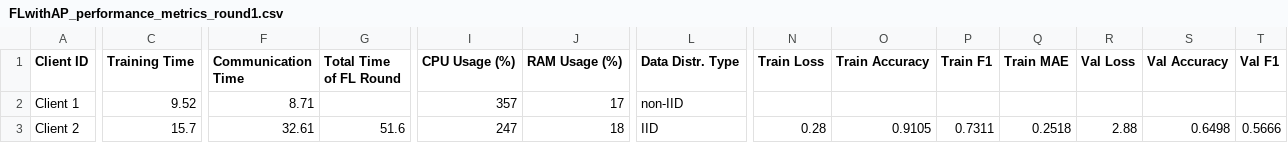
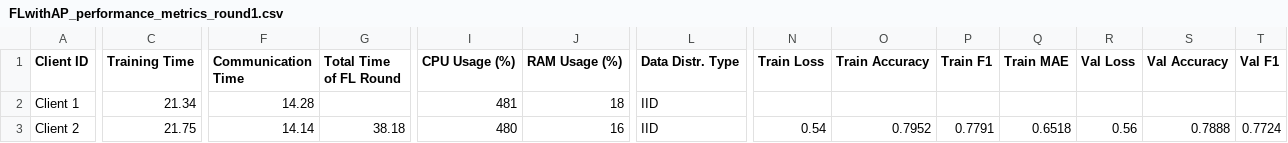
Before and after one commit to IvanComp/AP4Fed, a CSV file: Docker/performance/FLwithAP_performance_metrics_round1.csv, drawn as a sheet; only a part is shown, gaps mark what is left out; the diff covers the shown part only; the diff names each change by its address in the sheet, - before the commit and + after, or states it on an @@ line.

```diff
--- a/Docker/performance/FLwithAP_performance_metrics_round1.csv
+++ b/Docker/performance/FLwithAP_performance_metrics_round1.csv
-C2 (Training Time): 9.52
+C2 (Training Time): 21.34
-F2 (Communication Time): 8.71
+F2 (Communication Time): 14.28
-I2 (CPU Usage (%)): 357
+I2 (CPU Usage (%)): 481
-J2 (RAM Usage (%)): 17
+J2 (RAM Usage (%)): 18
-L2 (Data Distr. Type): non-IID
+L2 (Data Distr. Type): IID
-C3 (Training Time): 15.7
+C3 (Training Time): 21.75
-F3 (Communication Time): 32.61
+F3 (Communication Time): 14.14
-G3 (Total Time of FL Round): 51.6
+G3 (Total Time of FL Round): 38.18
-I3 (CPU Usage (%)): 247
+I3 (CPU Usage (%)): 480
-J3 (RAM Usage (%)): 18
+J3 (RAM Usage (%)): 16
-N3 (Train Loss): 0.28
+N3 (Train Loss): 0.54
-O3 (Train Accuracy): 0.9105
+O3 (Train Accuracy): 0.7952
-P3 (Train F1): 0.7311
+P3 (Train F1): 0.7791
-Q3 (Train MAE): 0.2518
+Q3 (Train MAE): 0.6518
-R3 (Val Loss): 2.88
+R3 (Val Loss): 0.56
-S3 (Val Accuracy): 0.6498
+S3 (Val Accuracy): 0.7888
-T3 (Val F1): 0.5666
+T3 (Val F1): 0.7724
```
Also changed, not shown: 1 edited cell elsewhere in this file, Docker/performance/FLwithAP_performance_metrics_round2.csv, 9 other files.
